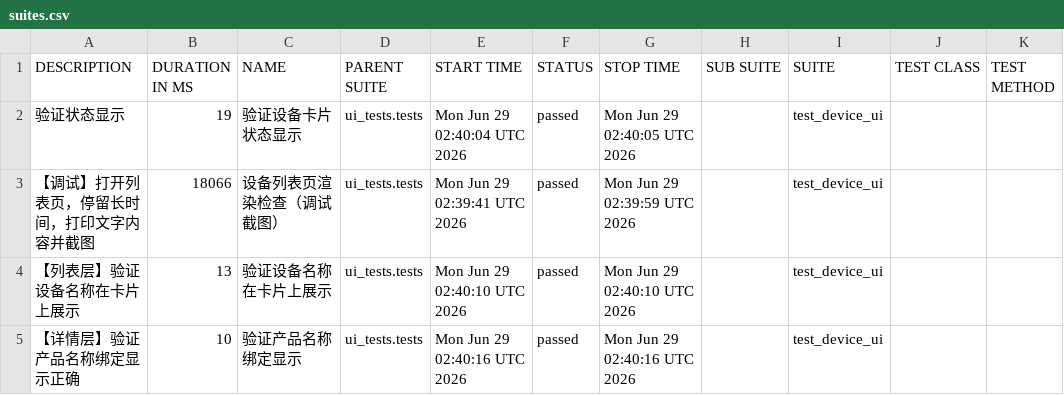
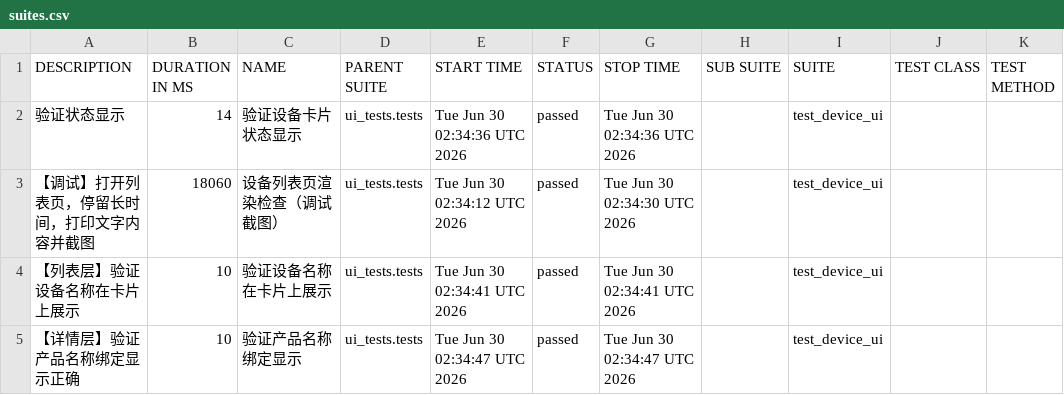
Before and after one commit to piaqiahia/iot-test-framework, a CSV file: ui-report/data/suites.csv, drawn as a sheet.

```diff
--- a/ui-report/data/suites.csv
+++ b/ui-report/data/suites.csv
@@ -1,5 +1,5 @@
 "DESCRIPTION","DURATION IN MS","NAME","PARENT SUITE","START TIME","STATUS","STOP TIME","SUB SUITE","SUITE","TEST CLASS","TEST METHOD"
-"验证状态显示","19","验证设备卡片状态显示","ui_tests.tests","Mon Jun 29 02:40:04 UTC 2026","passed","Mon Jun 29 02:40:05 UTC 2026","","test_device_ui","",""
-"【调试】打开列表页，停留长时间，打印文字内容并截图","18066","设备列表页渲染检查（调试截图）","ui_tests.tests","Mon Jun 29 02:39:41 UTC 2026","passed","Mon Jun 29 02:39:59 UTC 2026","","test_device_ui","",""
-"【列表层】验证设备名称在卡片上展示","13","验证设备名称在卡片上展示","ui_tests.tests","Mon Jun 29 02:40:10 UTC 2026","passed","Mon Jun 29 02:40:10 UTC 2026","","test_device_ui","",""
-"【详情层】验证产品名称绑定显示正确","10","验证产品名称绑定显示","ui_tests.tests","Mon Jun 29 02:40:16 UTC 2026","passed","Mon Jun 29 02:40:16 UTC 2026","","test_device_ui","",""
+"验证状态显示","14","验证设备卡片状态显示","ui_tests.tests","Tue Jun 30 02:34:36 UTC 2026","passed","Tue Jun 30 02:34:36 UTC 2026","","test_device_ui","",""
+"【调试】打开列表页，停留长时间，打印文字内容并截图","18060","设备列表页渲染检查（调试截图）","ui_tests.tests","Tue Jun 30 02:34:12 UTC 2026","passed","Tue Jun 30 02:34:30 UTC 2026","","test_device_ui","",""
+"【列表层】验证设备名称在卡片上展示","10","验证设备名称在卡片上展示","ui_tests.tests","Tue Jun 30 02:34:41 UTC 2026","passed","Tue Jun 30 02:34:41 UTC 2026","","test_device_ui","",""
+"【详情层】验证产品名称绑定显示正确","10","验证产品名称绑定显示","ui_tests.tests","Tue Jun 30 02:34:47 UTC 2026","passed","Tue Jun 30 02:34:47 UTC 2026","","test_device_ui","",""
```
Also changed, not shown: 18 other files.
